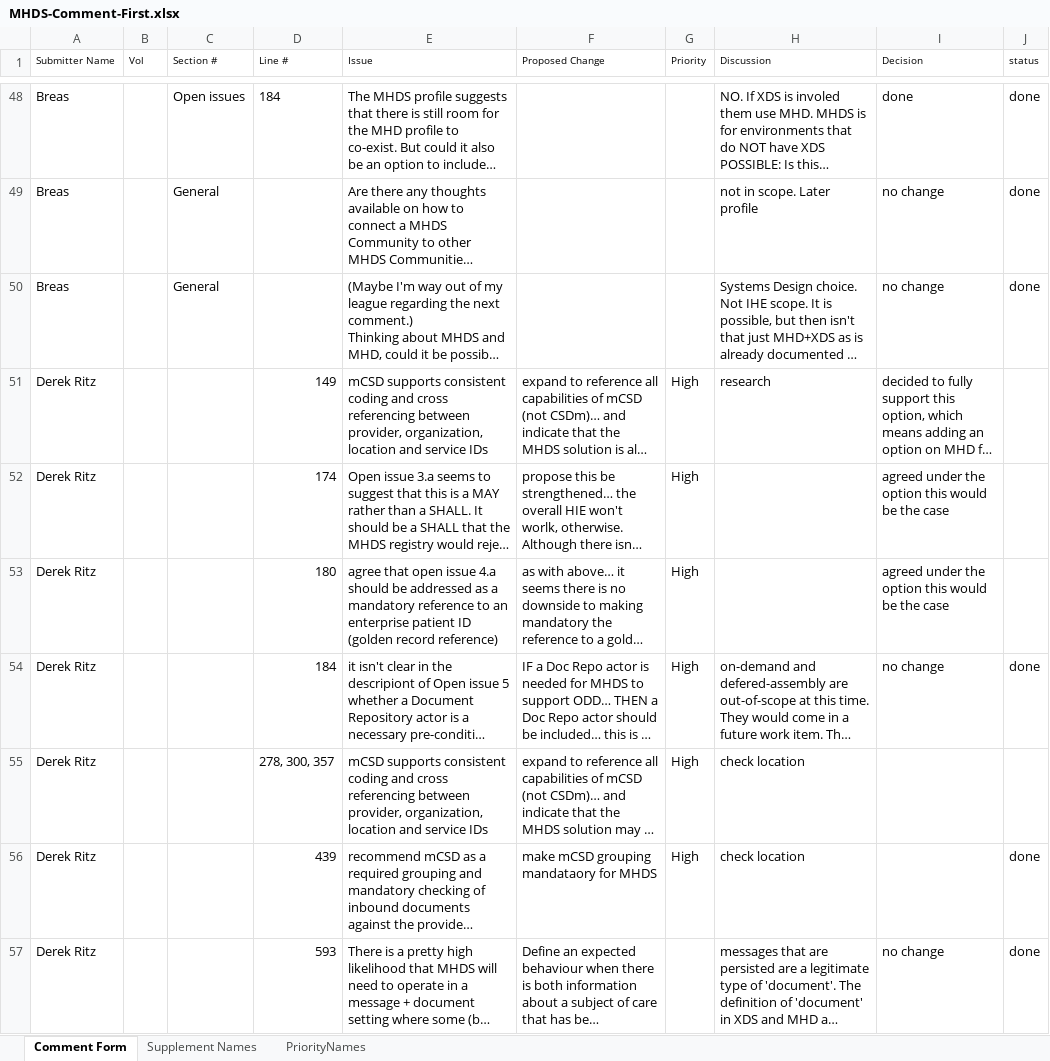
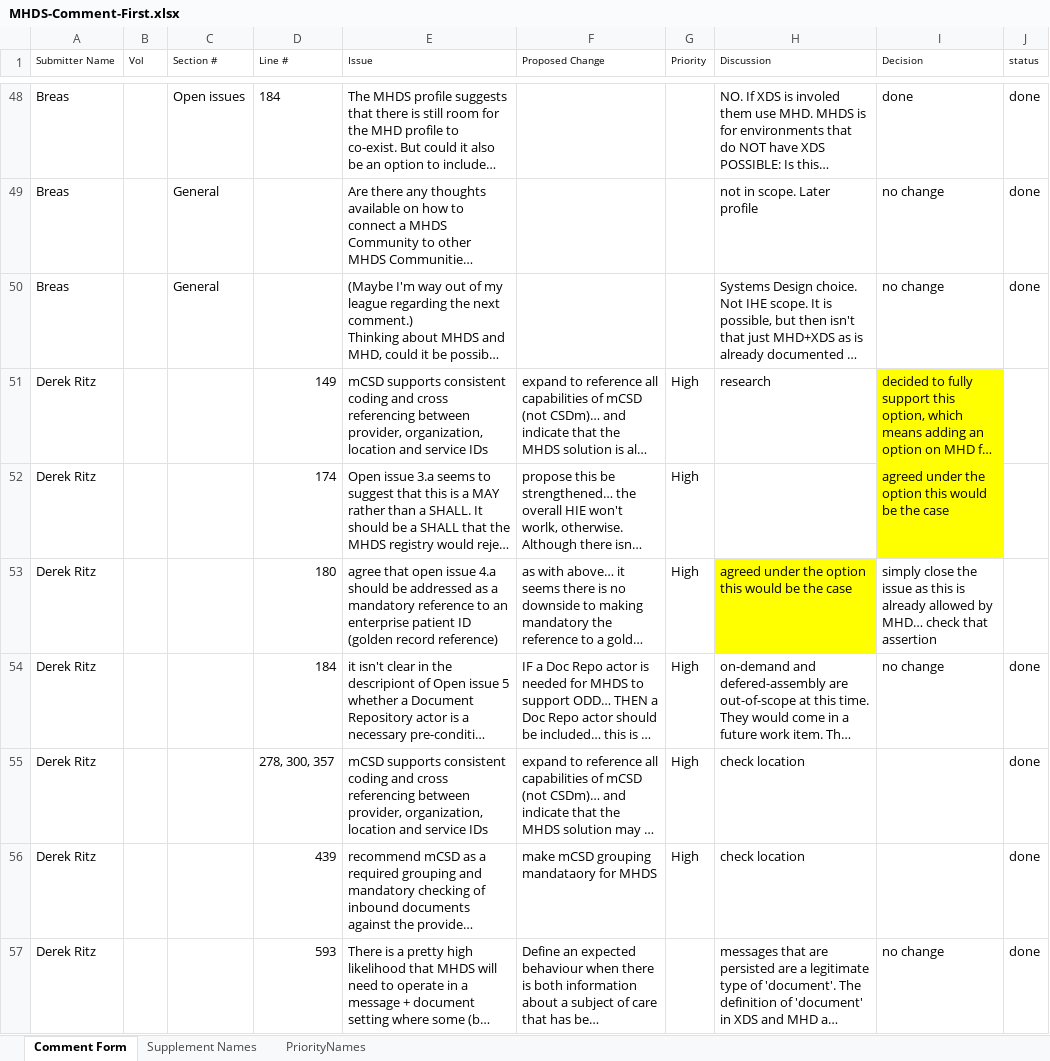
Before and after one commit to IHE/IT-Infrastructure, an Excel workbook: MHDS/MHDS-Comment-First.xlsx, sheet Comment Form, drawn as a sheet; only a part is shown, gaps mark what is left out; long unchanged cells end in …; values as stored, in another font and other column widths than the file's, no borders; the diff covers the shown part only; the diff names each change by its address in the sheet, - before the commit and + after, or states it on an @@ line.

```diff
--- a/MHDS/MHDS-Comment-First.xlsx (sheet Comment Form)
+++ b/MHDS/MHDS-Comment-First.xlsx (sheet Comment Form)
-I51:I52 fill: none
+I51:I52 fill: #FFFF00
-H53 (Discussion): (empty)
+H53 (Discussion): agreed under the option this would be the case
-H53 fill: none
+H53 fill: #FFFF00
-I53 (Decision): agreed under the option this would be the case
+I53 (Decision): simply close the issue as this is already allowed by MHD… check that assertion
-J55 (status): (empty)
+J55 (status): done
```
Also changed, not shown: 2 added rows, 1 removed row, 18 edited cells and cell formats elsewhere in this sheet, 1 other file.
